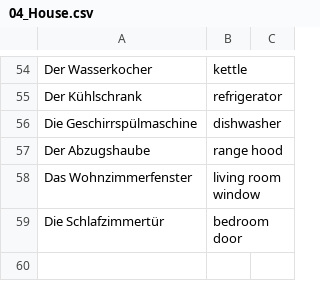
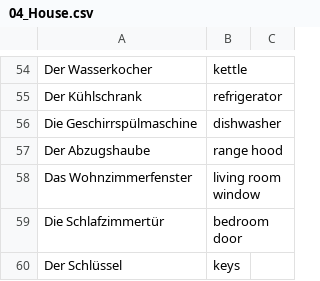
Before and after one commit to nasierras/nasierrasvocabulary.github.io, a CSV file: dataBases/04_House.csv, drawn as a sheet; only a part is shown, gaps mark what is left out; the diff names each change by its address in the sheet, - before the commit and + after, or states it on an @@ line.

Commit message:
Update 04_House.csv

```diff
--- a/dataBases/04_House.csv
+++ b/dataBases/04_House.csv
+row 60: Der Schlüssel | keys
```
